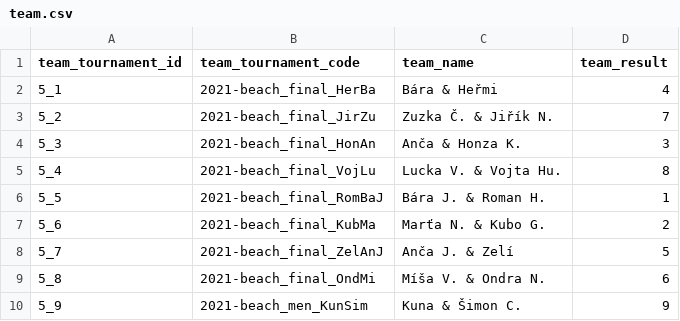
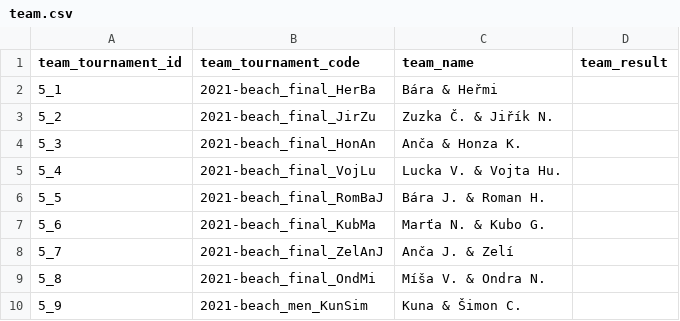
Before and after one commit to vojtechherrmann/rozvedcik, a CSV file: historical_results/data/2021-beach/team.csv, drawn as a sheet.

```diff
--- a/historical_results/data/2021-beach/team.csv
+++ b/historical_results/data/2021-beach/team.csv
@@ -1,10 +1,10 @@
 team_tournament_id,team_tournament_code,team_name,team_result
-5_1,2021-beach_final_HerBa,Bára & Heřmi,4
-5_2,2021-beach_final_JirZu,Zuzka Č. & Jiřík N.,7
-5_3,2021-beach_final_HonAn,Anča & Honza K.,3
-5_4,2021-beach_final_VojLu,Lucka V. & Vojta Hu.,8
-5_5,2021-beach_final_RomBaJ,Bára J. & Roman H.,1
-5_6,2021-beach_final_KubMa,Marťa N. & Kubo G.,2
-5_7,2021-beach_final_ZelAnJ,Anča J. & Zelí,5
-5_8,2021-beach_final_OndMi,Míša V. & Ondra N.,6
-5_9,2021-beach_men_KunSim,Kuna & Šimon C.,9
+5_1,2021-beach_final_HerBa,Bára & Heřmi
+5_2,2021-beach_final_JirZu,Zuzka Č. & Jiřík N.
+5_3,2021-beach_final_HonAn,Anča & Honza K.
+5_4,2021-beach_final_VojLu,Lucka V. & Vojta Hu.
+5_5,2021-beach_final_RomBaJ,Bára J. & Roman H.
+5_6,2021-beach_final_KubMa,Marťa N. & Kubo G.
+5_7,2021-beach_final_ZelAnJ,Anča J. & Zelí
+5_8,2021-beach_final_OndMi,Míša V. & Ondra N.
+5_9,2021-beach_men_KunSim,Kuna & Šimon C.
```
Also changed, not shown: historical_results/data/2021-beach/player.csv.
